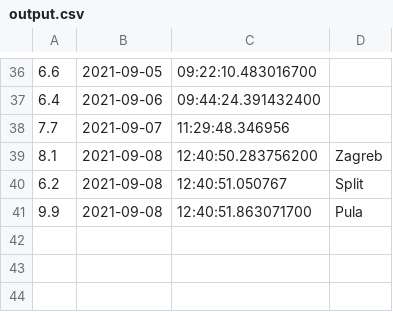
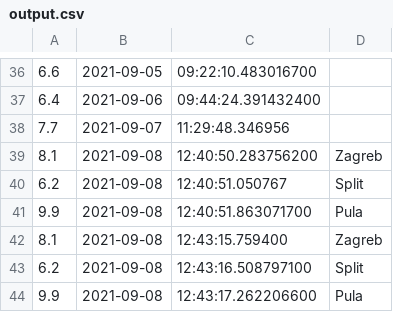
Before and after one commit to senf-f/ambrose, a CSV file: output.csv, drawn as a sheet; only a part is shown, gaps mark what is left out; the diff names each change by its address in the sheet, - before the commit and + after, or states it on an @@ line.

```diff
--- a/output.csv
+++ b/output.csv
+row 42: 8.1 | 2021-09-08 | 12:43:15.759400 | Zagreb
+row 43: 6.2 | 2021-09-08 | 12:43:16.508797100 | Split
+row 44: 9.9 | 2021-09-08 | 12:43:17.262206600 | Pula
```
Also changed, not shown: 2 other files.
